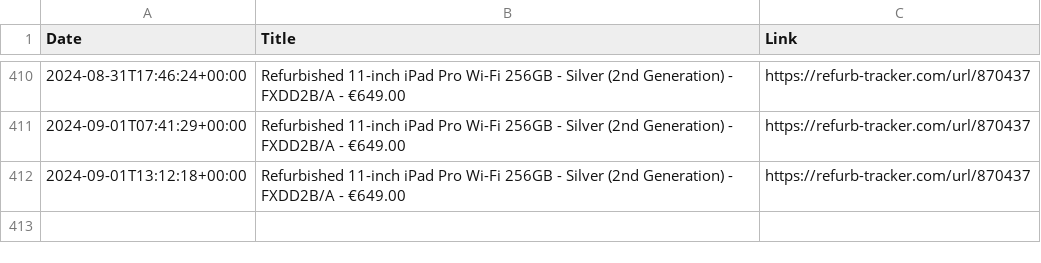
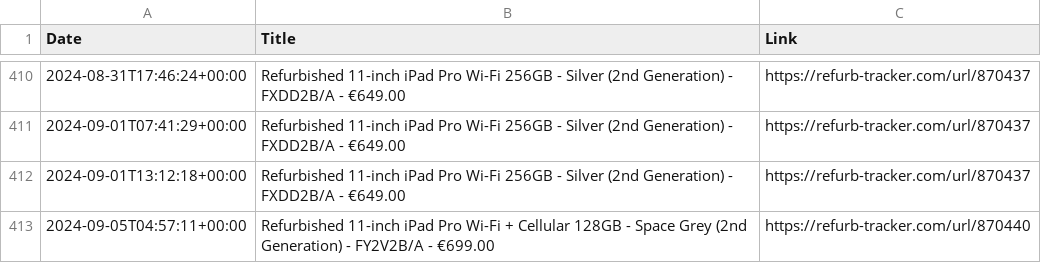
Before and after one commit to felconmar/refurb-tracker-history, a CSV file: data/ie/refurb_tracker_ipad.csv, drawn as a sheet; only a part is shown, gaps mark what is left out.

```diff
--- a/data/ie/refurb_tracker_ipad.csv
+++ b/data/ie/refurb_tracker_ipad.csv
@@ -412 +412,2 @@ Date,Title,Link
 2024-09-01T13:12:18+00:00,Refurbished 11-inch iPad Pro Wi-Fi 256GB - Silver (2nd Generation) - FXDD2B/A - €649.00,https://refurb-tracker.com/url/870437
+2024-09-05T04:57:11+00:00,Refurbished 11-inch iPad Pro Wi-Fi + Cellular 128GB - Space Grey (2nd Generation) - FY2V2B/A - €699.00,https://refurb-tracker.com/url/870440
```
Also changed, not shown: data/uk/refurb_tracker_ipad.csv, 1 other file.
